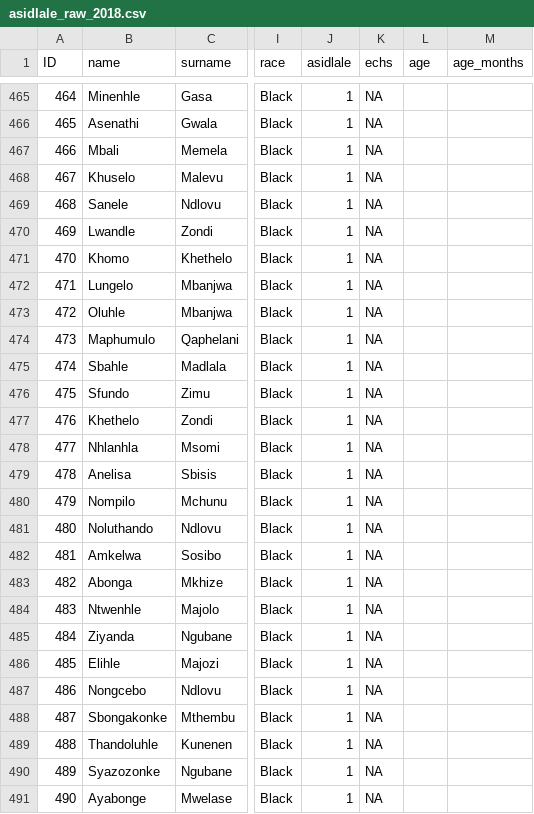
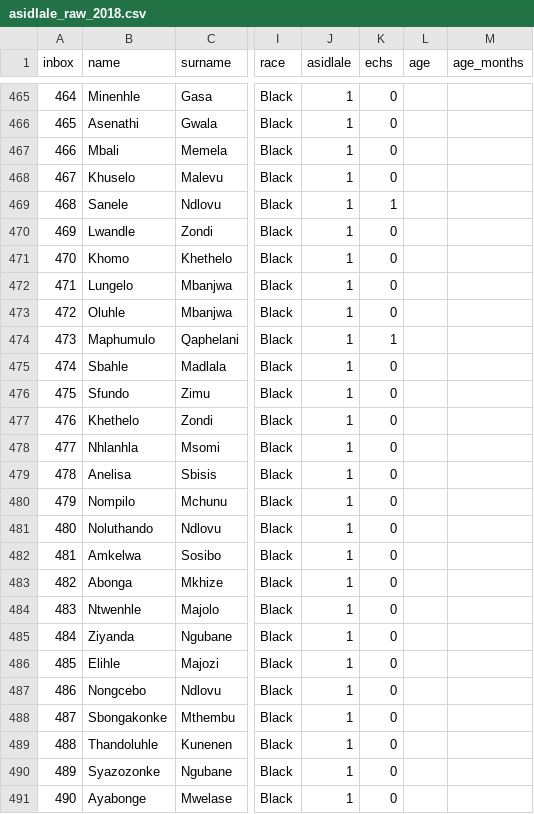
Before and after one commit to dpebert7/asidlale, a CSV file: asidlale_raw_2018.csv, drawn as a sheet; only a part is shown, gaps mark what is left out; the diff covers the shown part only; the diff names each change by its address in the sheet, - before the commit and + after, or states it on an @@ line.

```diff
--- a/asidlale_raw_2018.csv
+++ b/asidlale_raw_2018.csv
-A1: ID
+A1: inbox
-K465:K468 (echs): NA
+K465:K468 (echs): 0
-K469 (echs): NA
+K469 (echs): 1
-K470:K473 (echs): NA
+K470:K473 (echs): 0
-K474 (echs): NA
+K474 (echs): 1
-K475:K491 (echs): NA
+K475:K491 (echs): 0
```
Also changed, not shown: 95 edited cells elsewhere in this file, asidlale_raw_anonymized_2018.csv.
